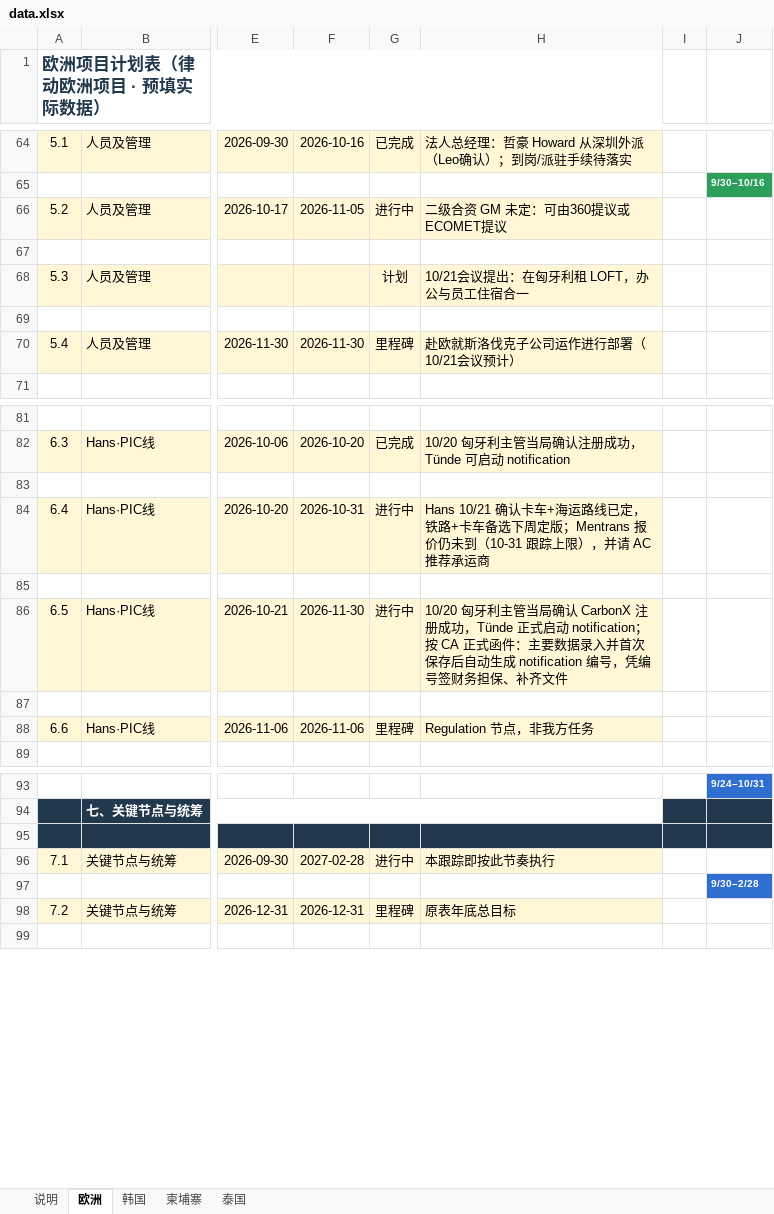
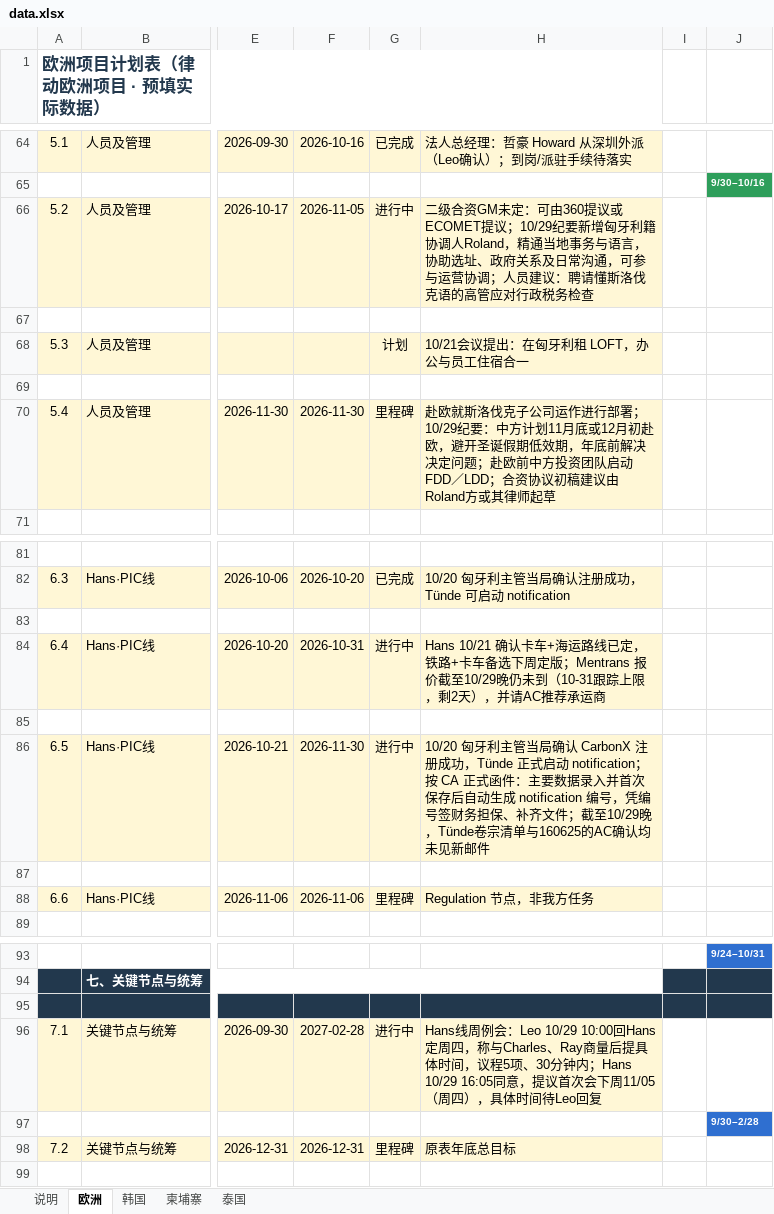
Before and after one commit to canleolu-cell/regional-gantt, an Excel workbook: data.xlsx, sheet 欧洲, drawn as a sheet; only a part is shown, gaps mark what is left out; values as stored, in another font and other column widths than the file's, no borders; conditional formats not drawn; the diff covers the shown part only; the diff names each change by its address in the sheet, - before the commit and + after, or states it on an @@ line.

Commit message:
区域甘特图欧洲sheet更新2026-10-29晚：斯方会10/29已开（股权70:30、2000㎡仓库现状覆盖旧4500表述、Escrow、存储牌照80-90%）、Hans周例会定周四首次会11/05、Mentrans报价仍未到

```diff
--- a/data.xlsx (sheet 欧洲)
+++ b/data.xlsx (sheet 欧洲)
-H66: 二级合资 GM 未定：可由360提议或ECOMET提议
+H66: 二级合资GM未定：可由360提议或ECOMET提议；10/29纪要新增匈牙利籍协调人Roland，精通当地事务与语言，协助选址、政府关系及日常沟通，可参与运营协调；人员建议：聘请懂斯洛伐克语的高管应对行政税务检查
-H70: …进行部署（10/21会议预计）
+H70: …进行部署；10/29纪要：中方计划11月底或12月初赴欧，避开圣诞假期低效期，年底前解决决定问题；赴欧前中方投资团队启动FDD／LDD；合资协议初稿建议由Roland方或其律师起草
-H84: …；Mentrans 报价仍未到（10-31 跟踪上限），并请 AC 推荐承…
+H84: …；Mentrans 报价截至10/29晚仍未到（10-31跟踪上限，剩2天），并请AC推荐承…
-H86: …补齐文件
+H86: …补齐文件；截至10/29晚，Tünde卷宗清单与160625的AC确认均未见新邮件
-H96: 本跟踪即按此节奏执行
+H96: Hans线周例会：Leo 10/29 10:00回Hans定周四，称与Charles、Ray商量后提具体时间，议程5项、30分钟内；Hans 10/29 16:05同意，提议首次会下周11/05（周四），具体时间待Leo回复
```
Also changed, not shown: 15 edited cells elsewhere in this sheet.
